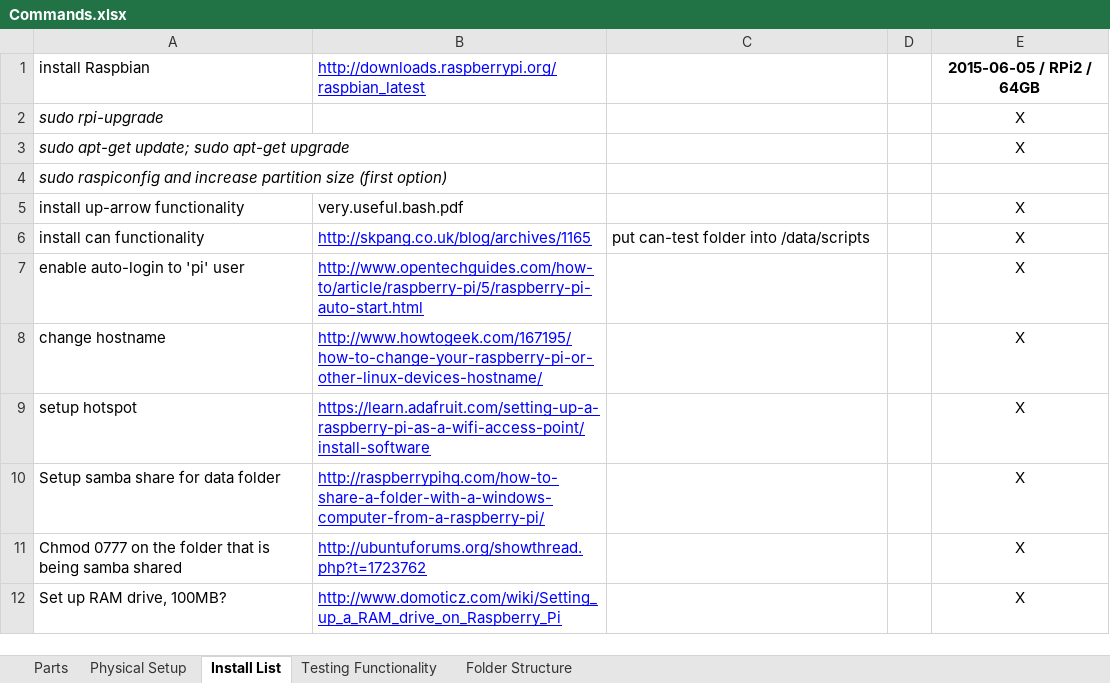
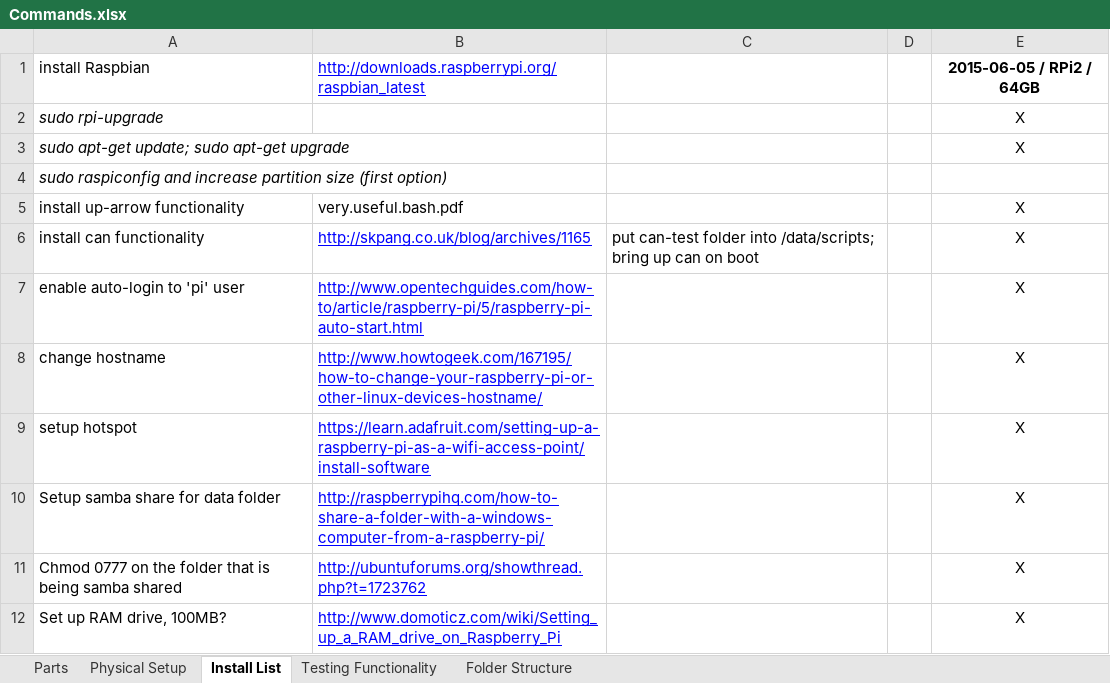
Before and after one commit to jchernus/CAN-Bus-Datalogger, an Excel workbook: Commands.xlsx, sheet Install List, drawn as a sheet; only a part is shown; values as stored, in another font and other column widths than the file's, no borders; charts and pictures not drawn; the diff names each change by its address in the sheet, - before the commit and + after, or states it on an @@ line.

```diff
--- a/Commands.xlsx (sheet Install List)
+++ b/Commands.xlsx (sheet Install List)
-C6: …folder into /data/scripts
+C6: …folder into /data/scripts; bring up can on boot
```
Also changed, not shown: 10 other files.
